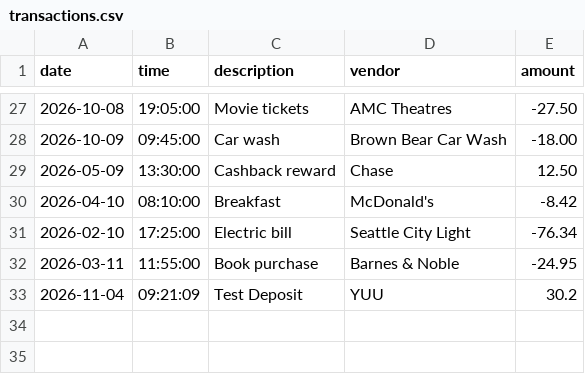
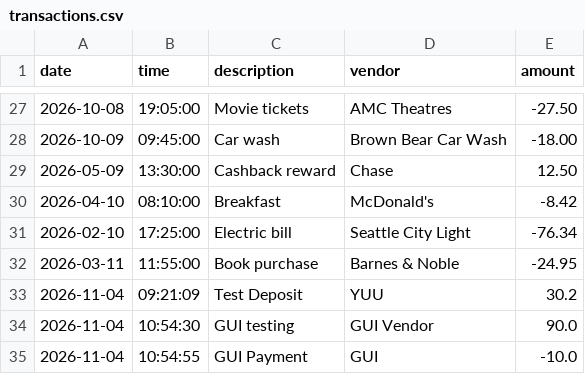
Before and after one commit to iamrahimi/Accounting-ledger, a CSV file: uploads/transactions.csv, drawn as a sheet; only a part is shown, gaps mark what is left out; the diff names each change by its address in the sheet, - before the commit and + after, or states it on an @@ line.

```diff
--- a/uploads/transactions.csv
+++ b/uploads/transactions.csv
+row 34: 2026-11-04 | 10:54:30 | GUI testing | GUI Vendor | 90.0
+row 35: 2026-11-04 | 10:54:55 | GUI Payment | GUI | -10.0
```
Also changed, not shown: 1 other file.
